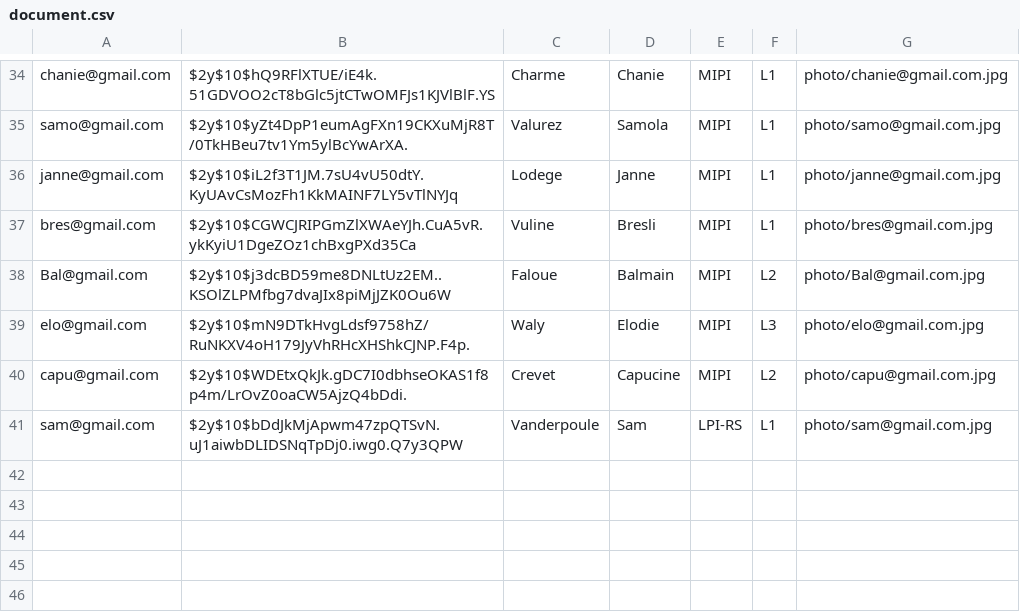
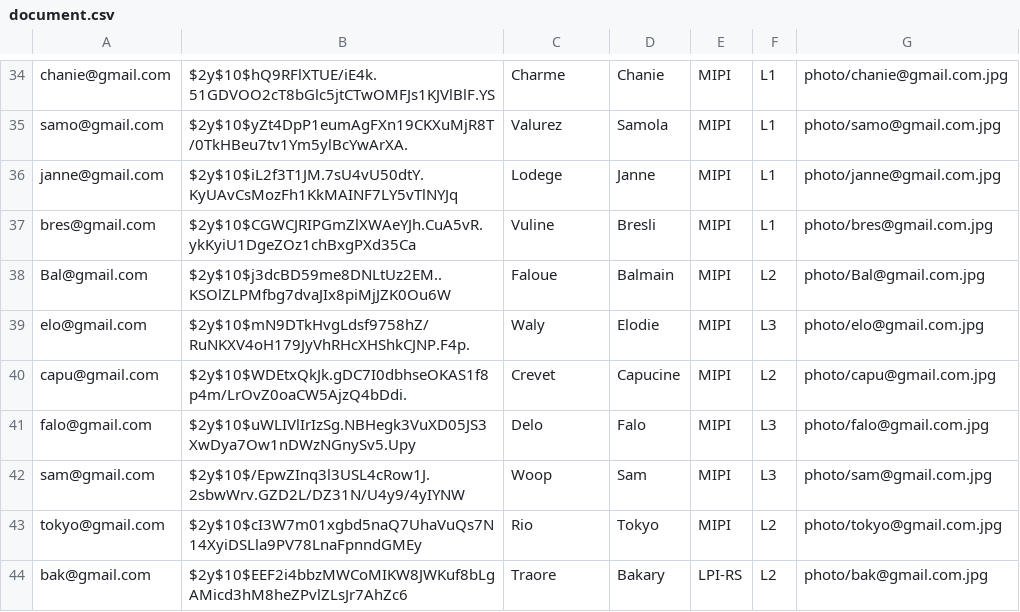
Before and after one commit to wasef81194/trombinoscope, a CSV file: site 1/noacess/document.csv (was site 1/document.csv), drawn as a sheet; only a part is shown, gaps mark what is left out.

```diff
--- a/site 1/document.csv
+++ b/site 1/noacess/document.csv
@@ -40,2 +40,5 @@ elo@gmail.com,$2y$10$mN9DTkHvgLdsf9758hZ/RuNKXV4oH179JyVhRHcXHShkCJNP.F4p.,Waly,
 capu@gmail.com,$2y$10$WDEtxQkJk.gDC7I0dbhseOKAS1f8p4m/LrOvZ0oaCW5AjzQ4bDdi.,Crevet,Capucine,MIPI,L2,photo/capu@gmail.com.jpg
-sam@gmail.com,$2y$10$bDdJkMjApwm47zpQTSvN.uJ1aiwbDLIDSNqTpDj0.iwg0.Q7y3QPW,Vanderpoule,Sam,LPI-RS,L1,photo/sam@gmail.com.jpg
+falo@gmail.com,$2y$10$uWLIVlIrIzSg.NBHegk3VuXD05JS3XwDya7Ow1nDWzNGnySv5.Upy,Delo,Falo,MIPI,L3,photo/falo@gmail.com.jpg
+sam@gmail.com,$2y$10$/EpwZInq3l3USL4cRow1J.2sbwWrv.GZD2L/DZ31N/U4y9/4yIYNW,Woop,Sam,MIPI,L3,photo/sam@gmail.com.jpg
+tokyo@gmail.com,$2y$10$cI3W7m01xgbd5naQ7UhaVuQs7N14XyiDSLla9PV78LnaFpnndGMEy,Rio,Tokyo,MIPI,L2,photo/tokyo@gmail.com.jpg
+bak@gmail.com,$2y$10$EEF2i4bbzMWCoMIKW8JWKuf8bLgAMicd3hM8heZPvlZLsJr7AhZc6,Traore,Bakary,LPI-RS,L2,photo/bak@gmail.com.jpg
```
Also changed, not shown: 16 other files.
